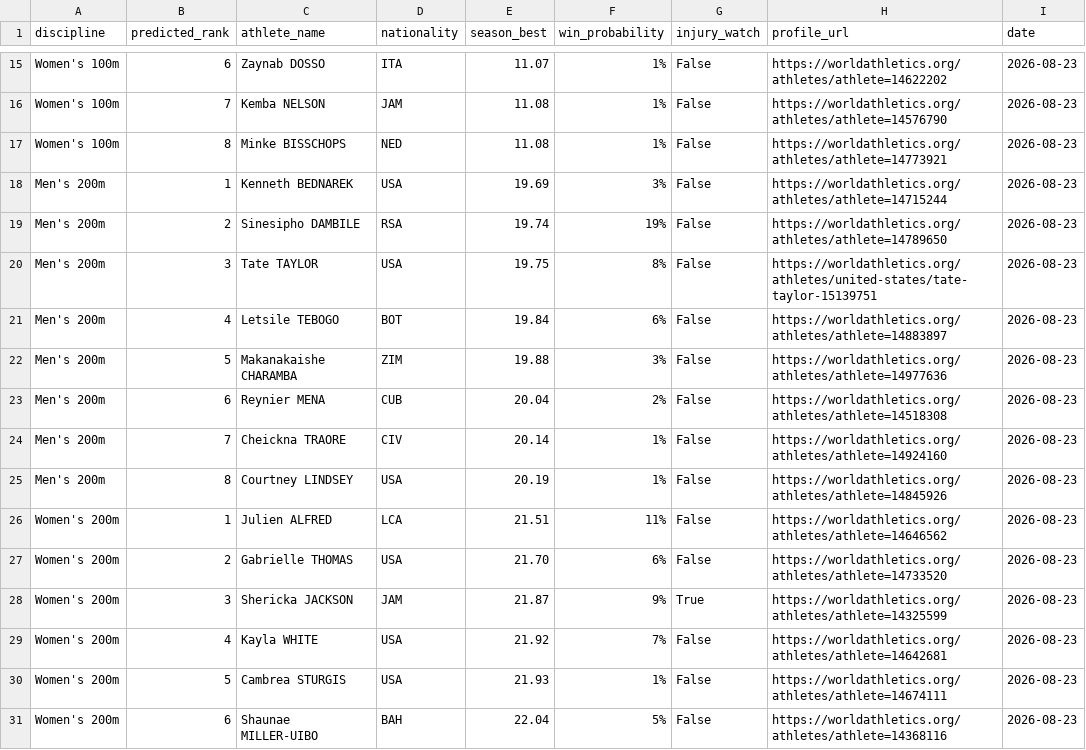
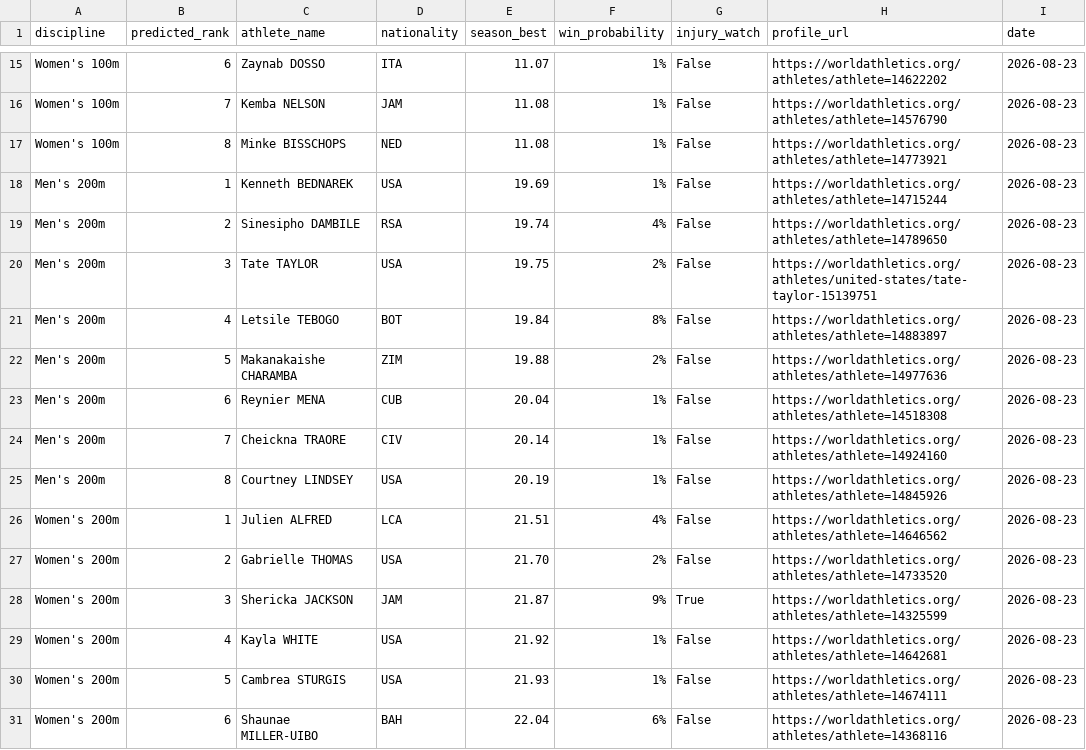
Before and after one commit to rh16nd/athletics-predictor, a CSV file: outputs/predictions_latest.csv, drawn as a sheet; only a part is shown, gaps mark what is left out; the diff covers the shown part only.

```diff
--- a/outputs/predictions_latest.csv
+++ b/outputs/predictions_latest.csv
@@ -17,15 +17,15 @@ Women's 100m,7,Kemba NELSON,JAM,11.08,1%,False,https://worldathletics.org/athlet
 Women's 100m,8,Minke BISSCHOPS,NED,11.08,1%,False,https://worldathletics.org/athletes/athlete=14773921,2026-08-23
-Men's 200m,1,Kenneth BEDNAREK,USA,19.69,3%,False,https://worldathletics.org/athletes/athlete=14715244,2026-08-23
-Men's 200m,2,Sinesipho DAMBILE,RSA,19.74,19%,False,https://worldathletics.org/athletes/athlete=14789650,2026-08-23
-Men's 200m,3,Tate TAYLOR,USA,19.75,8%,False,https://worldathletics.org/athletes/united-states/tate-taylor-15139751,2026-08-23
-Men's 200m,4,Letsile TEBOGO,BOT,19.84,6%,False,https://worldathletics.org/athletes/athlete=14883897,2026-08-23
-Men's 200m,5,Makanakaishe CHARAMBA,ZIM,19.88,3%,False,https://worldathletics.org/athletes/athlete=14977636,2026-08-23
-Men's 200m,6,Reynier MENA,CUB,20.04,2%,False,https://worldathletics.org/athletes/athlete=14518308,2026-08-23
+Men's 200m,1,Kenneth BEDNAREK,USA,19.69,1%,False,https://worldathletics.org/athletes/athlete=14715244,2026-08-23
+Men's 200m,2,Sinesipho DAMBILE,RSA,19.74,4%,False,https://worldathletics.org/athletes/athlete=14789650,2026-08-23
+Men's 200m,3,Tate TAYLOR,USA,19.75,2%,False,https://worldathletics.org/athletes/united-states/tate-taylor-15139751,2026-08-23
+Men's 200m,4,Letsile TEBOGO,BOT,19.84,8%,False,https://worldathletics.org/athletes/athlete=14883897,2026-08-23
+Men's 200m,5,Makanakaishe CHARAMBA,ZIM,19.88,2%,False,https://worldathletics.org/athletes/athlete=14977636,2026-08-23
+Men's 200m,6,Reynier MENA,CUB,20.04,1%,False,https://worldathletics.org/athletes/athlete=14518308,2026-08-23
 Men's 200m,7,Cheickna TRAORE,CIV,20.14,1%,False,https://worldathletics.org/athletes/athlete=14924160,2026-08-23
 Men's 200m,8,Courtney LINDSEY,USA,20.19,1%,False,https://worldathletics.org/athletes/athlete=14845926,2026-08-23
-Women's 200m,1,Julien ALFRED,LCA,21.51,11%,False,https://worldathletics.org/athletes/athlete=14646562,2026-08-23
-Women's 200m,2,Gabrielle THOMAS,USA,21.70,6%,False,https://worldathletics.org/athletes/athlete=14733520,2026-08-23
+Women's 200m,1,Julien ALFRED,LCA,21.51,4%,False,https://worldathletics.org/athletes/athlete=14646562,2026-08-23
+Women's 200m,2,Gabrielle THOMAS,USA,21.70,2%,False,https://worldathletics.org/athletes/athlete=14733520,2026-08-23
 Women's 200m,3,Shericka JACKSON,JAM,21.87,9%,True,https://worldathletics.org/athletes/athlete=14325599,2026-08-23
-Women's 200m,4,Kayla WHITE,USA,21.92,7%,False,https://worldathletics.org/athletes/athlete=14642681,2026-08-23
+Women's 200m,4,Kayla WHITE,USA,21.92,1%,False,https://worldathletics.org/athletes/athlete=14642681,2026-08-23
 Women's 200m,5,Cambrea STURGIS,USA,21.93,1%,False,https://worldathletics.org/athletes/athlete=14674111,2026-08-23
-Women's 200m,6,Shaunae MILLER-UIBO,BAH,22.04,5%,False,https://worldathletics.org/athletes/athlete=14368116,2026-08-23
+Women's 200m,6,Shaunae MILLER-UIBO,BAH,22.04,6%,False,https://worldathletics.org/athletes/athlete=14368116,2026-08-23
```
Also changed, not shown: 188 edited cells elsewhere in this file, 8 other files.
